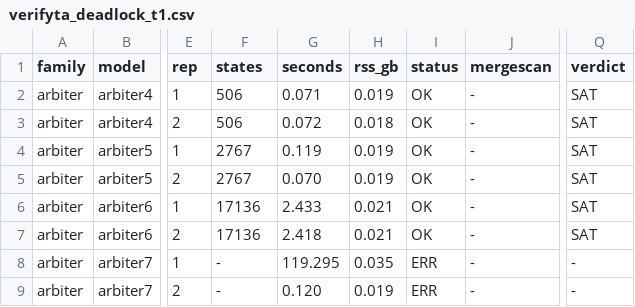
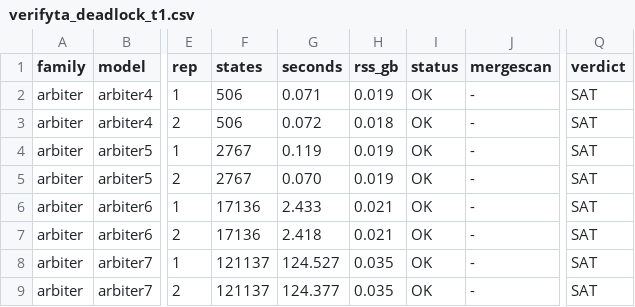
Before and after one commit to horaverify/PTCTCL, a CSV file: benchmarks/results/deadlock/uppaal/verifyta_deadlock_t1.csv, drawn as a sheet; only a part is shown, gaps mark what is left out; the diff names each change by its address in the sheet, - before the commit and + after, or states it on an @@ line.

```diff
--- a/benchmarks/results/deadlock/uppaal/verifyta_deadlock_t1.csv
+++ b/benchmarks/results/deadlock/uppaal/verifyta_deadlock_t1.csv
-F8:F9 (states): -
+F8:F9 (states): 121137
-G8 (seconds): 119.295
+G8 (seconds): 124.527
-I8:I9 (status): ERR
+I8:I9 (status): OK
-Q8:Q9 (verdict): -
+Q8:Q9 (verdict): SAT
-G9 (seconds): 0.120
+G9 (seconds): 124.377
-H9 (rss_gb): 0.019
+H9 (rss_gb): 0.035
```
Also changed, not shown: benchmarks/results/deadlock/hora/hora_deadlock_t1.csv, benchmarks/results/live/hora/hora_live_t1.csv.
